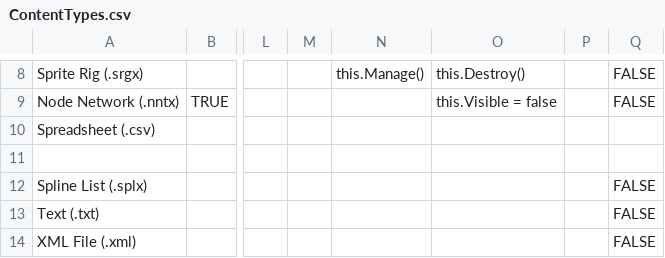
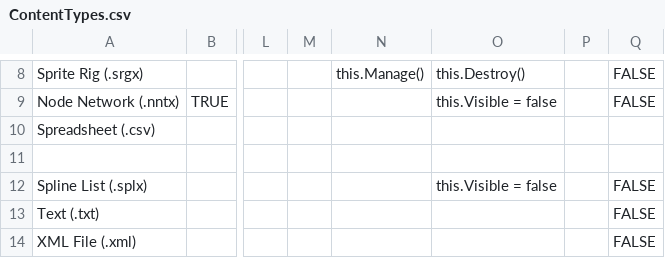
Before and after one commit to vchelaru/FlatRedBall, a CSV file: FRBDK/Glue/Glue/Content/ContentTypes.csv, drawn as a sheet; only a part is shown, gaps mark what is left out; the diff names each change by its address in the sheet, - before the commit and + after, or states it on an @@ line.

```diff
--- a/FRBDK/Glue/Glue/Content/ContentTypes.csv
+++ b/FRBDK/Glue/Glue/Content/ContentTypes.csv
-O12: (empty)
+O12: this.Visible = false
```
Also changed, not shown: 3 other files.
